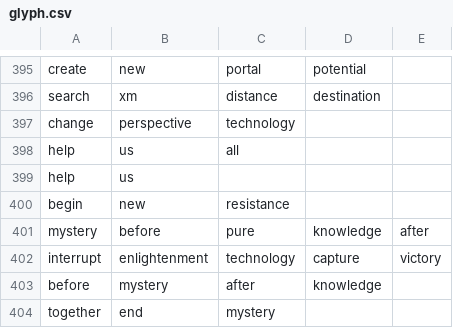
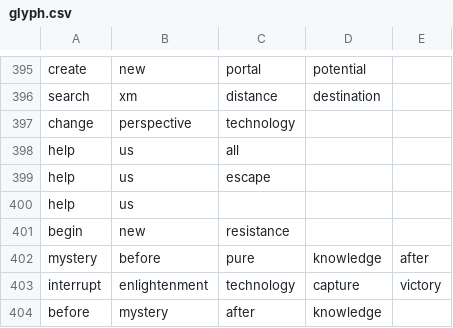
Before and after one commit to chibatching/glyph-predictor-data, a CSV file: glyph.csv, drawn as a sheet; only a part is shown, gaps mark what is left out; the shorter side is filled out with more unchanged rows; the diff names each change by its address in the sheet, - before the commit and + after, or states it on an @@ line.

Commit message:
Add sequence

```diff
--- a/glyph.csv
+++ b/glyph.csv
+row 399: help | us | escape
```
